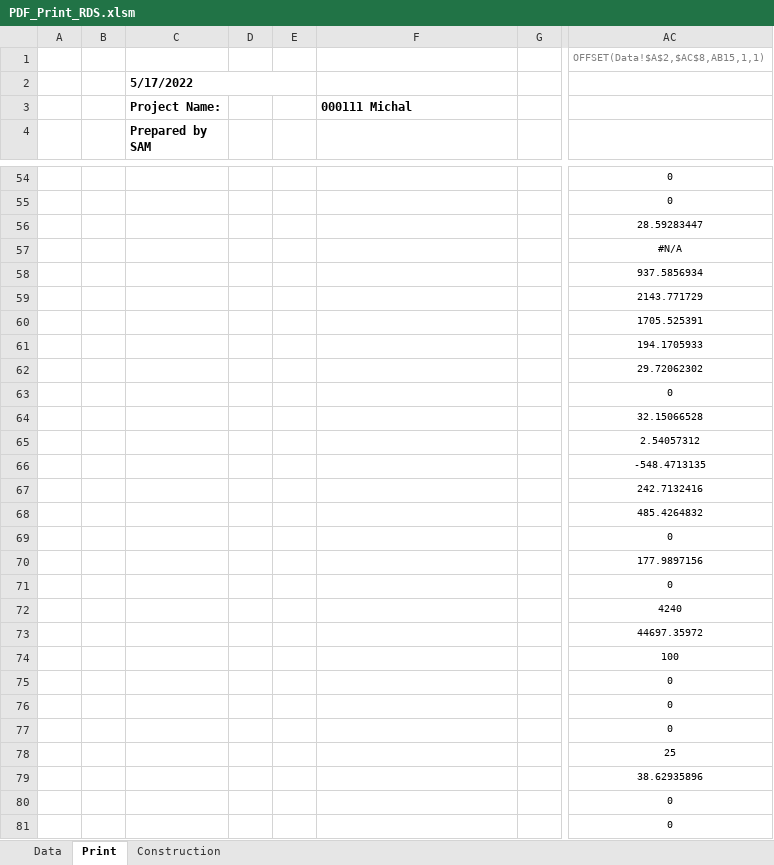
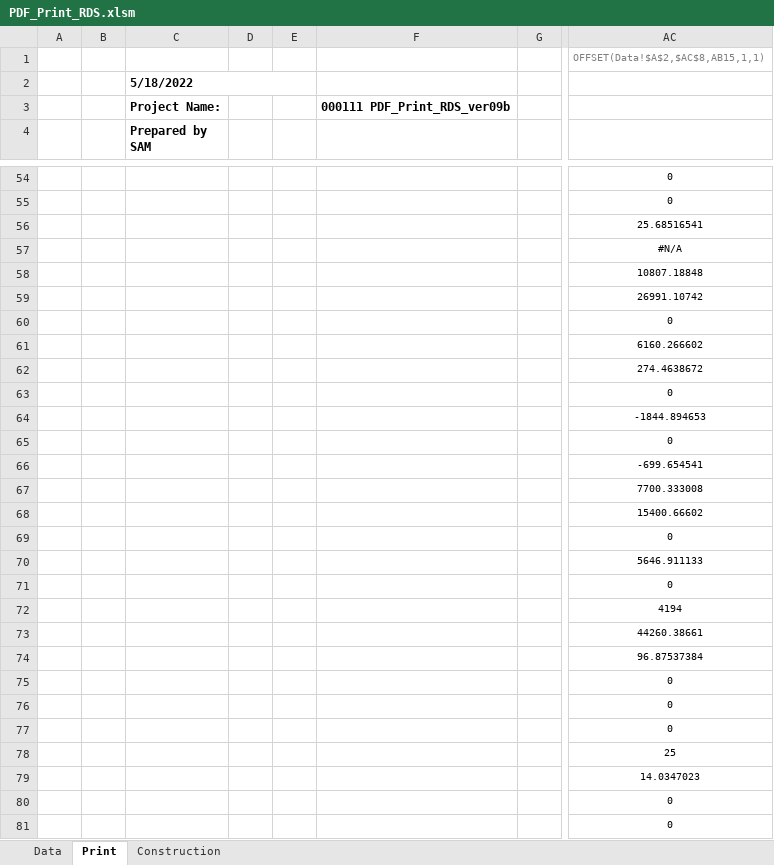
Before and after one commit to HoareLea/SAM_UI, an Excel workbook: files/resources/Analytical/templates/RDS/PDF_Print_RDS.xlsm, sheet Print, drawn as a sheet; only a part is shown, gaps mark what is left out; values as stored, in another font and other column widths than the file's, no borders; charts and pictures not drawn; the diff covers the shown part only; the diff names each change by its address in the sheet, - before the commit and + after, or states it on an @@ line.

Commit message:
Update PDF_Print_RDS.xlsm

```diff
--- a/files/resources/Analytical/templates/RDS/PDF_Print_RDS.xlsm (sheet Print)
+++ b/files/resources/Analytical/templates/RDS/PDF_Print_RDS.xlsm (sheet Print)
-C2 (Prepared by SAM): 5/17/2022
+C2 (Prepared by SAM): 5/18/2022
-F3: 000111 Michal
+F3: 000111 PDF_Print_RDS_ver09b
-AC56: 28.59283447
+AC56: 25.68516541
-AC58: 937.5856934
+AC58: 10807.18848
-AC59: 2143.771729
+AC59: 26991.10742
-AC60: 1705.525391
+AC60: 0
-AC61: 194.1705933
+AC61: 6160.266602
-AC62: 29.72062302
+AC62: 274.4638672
-AC64: 32.15066528
+AC64: -1844.894653
-AC65: 2.54057312
+AC65: 0
-AC66: -548.4713135
+AC66: -699.654541
-AC67: 242.7132416
+AC67: 7700.333008
-AC68: 485.4264832
+AC68: 15400.66602
-AC70: 177.9897156
+AC70: 5646.911133
-AC72: 4240
+AC72: 4194
-AC73: 44697.35972
+AC73: 44260.38661
-AC74: 100
+AC74: 96.87537384
-AC79: 38.62935896
+AC79: 14.0347023
```
Also changed, not shown: 84 edited cells elsewhere in this sheet, sheet Data, sheet Construction, charts or pictures.
